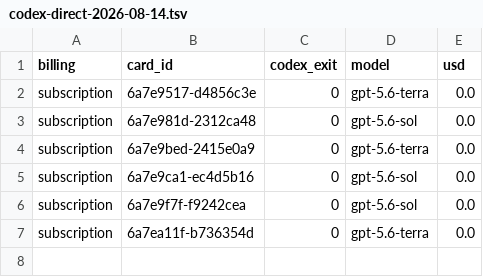
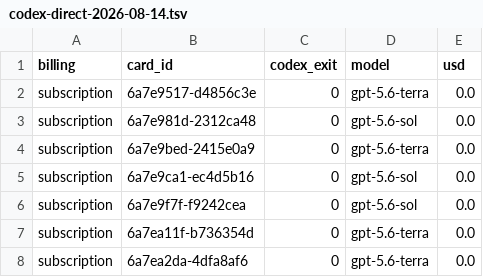
Before and after one commit to danielzhang04/kb, a TSV file: ledgers/cost/codex-direct-2026-08-14.tsv, drawn as a sheet; the diff names each change by its address in the sheet, - before the commit and + after, or states it on an @@ line.

```diff
--- a/ledgers/cost/codex-direct-2026-08-14.tsv
+++ b/ledgers/cost/codex-direct-2026-08-14.tsv
+row 8: subscription | 6a7ea2da-4dfa8af6 | 0 | gpt-5.6-terra | 0.0
```
Also changed, not shown: 1 other file.
